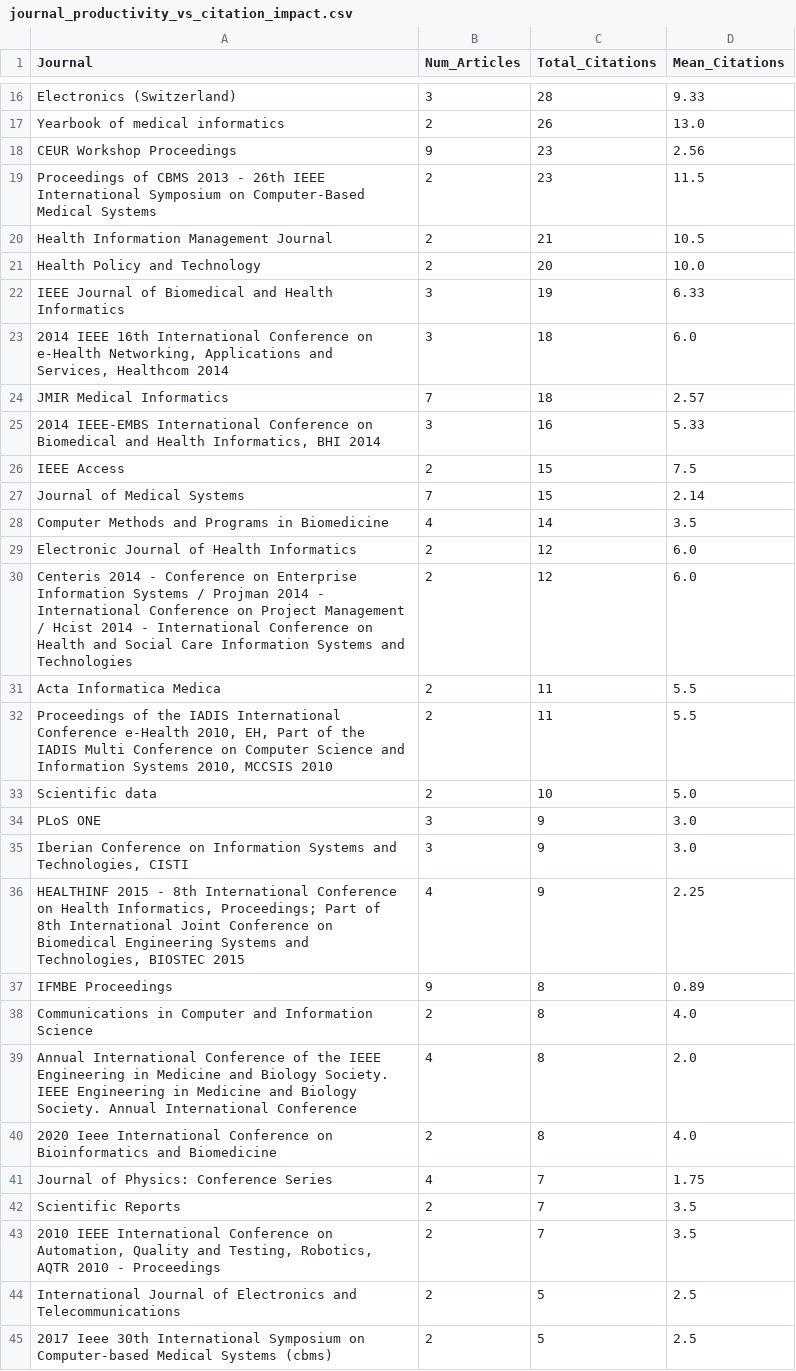
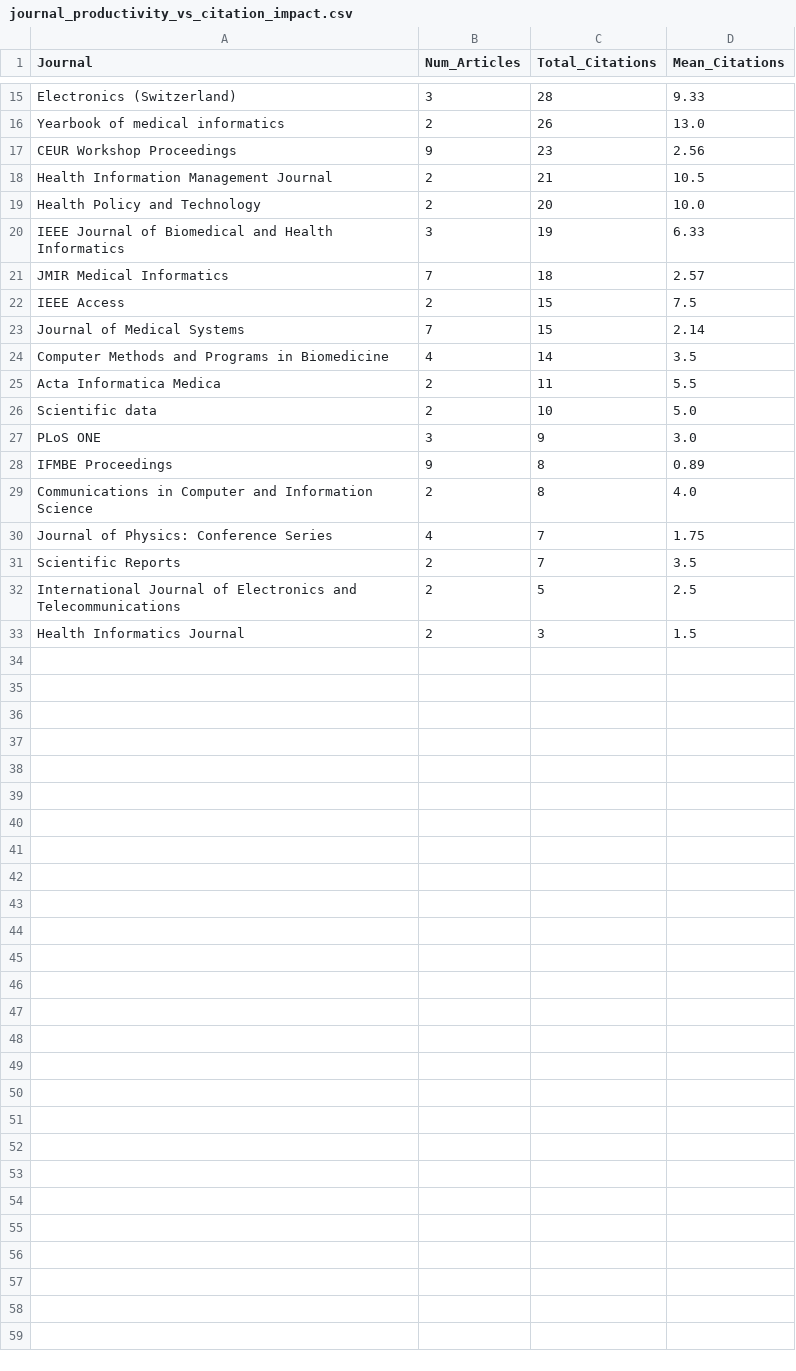
Before and after one commit to mjafarpour87/research-openehr, a CSV file: output/journal_productivity_vs_citation_impact.csv, drawn as a sheet; only a part is shown, gaps mark what is left out; the shorter side is filled out with more unchanged rows; the diff covers the shown part only.

```diff
--- a/output/journal_productivity_vs_citation_impact.csv
+++ b/output/journal_productivity_vs_citation_impact.csv
@@ -18,3 +17,2 @@ Yearbook of medical informatics,2,26,13.0
 CEUR Workshop Proceedings,9,23,2.56
-Proceedings of CBMS 2013 - 26th IEEE International Symposium on Computer-Based Medical Systems,2,23,11.5
 Health Information Management Journal,2,21,10.5
@@ -22,5 +20,3 @@ Health Policy and Technology,2,20,10.0
 IEEE Journal of Biomedical and Health Informatics,3,19,6.33
-"2014 IEEE 16th International Conference on e-Health Networking, Applications and Services, Healthcom 2014",3,18,6.0
 JMIR Medical Informatics,7,18,2.57
-"2014 IEEE-EMBS International Conference on Biomedical and Health Informatics, BHI 2014",3,16,5.33
 IEEE Access,2,15,7.5
@@ -28,18 +24,9 @@ Journal of Medical Systems,7,15,2.14
 Computer Methods and Programs in Biomedicine,4,14,3.5
-Electronic Journal of Health Informatics,2,12,6.0
-Centeris 2014 - Conference on Enterprise Information Systems / Projman 2014 - International Conference on Project Management / Hcist 2014 - International Conference on Health and Social Care Information Systems and Technologies,2,12,6.0
 Acta Informatica Medica,2,11,5.5
-"Proceedings of the IADIS International Conference e-Health 2010, EH, Part of the IADIS Multi Conference on Computer Science and Information Systems 2010, MCCSIS 2010",2,11,5.5
 Scientific data,2,10,5.0
 PLoS ONE,3,9,3.0
-"Iberian Conference on Information Systems and Technologies, CISTI",3,9,3.0
-"HEALTHINF 2015 - 8th International Conference on Health Informatics, Proceedings; Part of 8th International Joint Conference on Biomedical Engineering Systems and Technologies, BIOSTEC 2015",4,9,2.25
 IFMBE Proceedings,9,8,0.89
 Communications in Computer and Information Science,2,8,4.0
-Annual International Conference of the IEEE Engineering in Medicine and Biology Society. IEEE Engineering in Medicine and Biology Society. Annual International Conference,4,8,2.0
-2020 Ieee International Conference on Bioinformatics and Biomedicine,2,8,4.0
 Journal of Physics: Conference Series,4,7,1.75
 Scientific Reports,2,7,3.5
-"2010 IEEE International Conference on Automation, Quality and Testing, Robotics, AQTR 2010 - Proceedings",2,7,3.5
 International Journal of Electronics and Telecommunications,2,5,2.5
-2017 Ieee 30th International Symposium on Computer-based Medical Systems (cbms),2,5,2.5
```
Also changed, not shown: 6 removed rows elsewhere in this file, output/general_info_with_bibliometrics.csv, output/top_10_authors_in_research_impact.csv, 35 other files.
